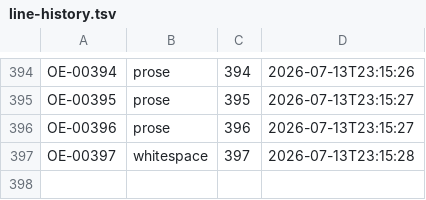
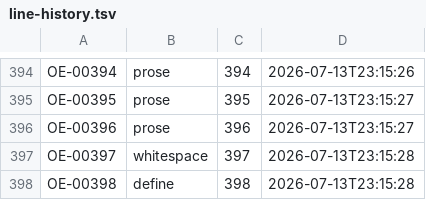
Before and after one commit to standardgalactic/kitbash, a TSV file: workspace/line-history.tsv, drawn as a sheet; only a part is shown, gaps mark what is left out.

Commit message:
OE-00398 define
\begin{definition}[Operator ecology]

```diff
--- a/workspace/line-history.tsv
+++ b/workspace/line-history.tsv
@@ -397 +397,2 @@ OE-00396	prose	396	2026-07-13T23:15:27
 OE-00397	whitespace	397	2026-07-13T23:15:28
+OE-00398	define	398	2026-07-13T23:15:28
```
Also changed, not shown: 1 other file.
